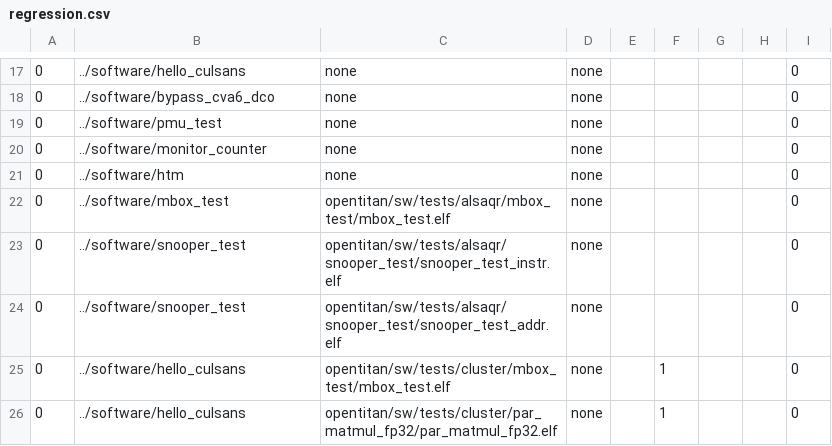
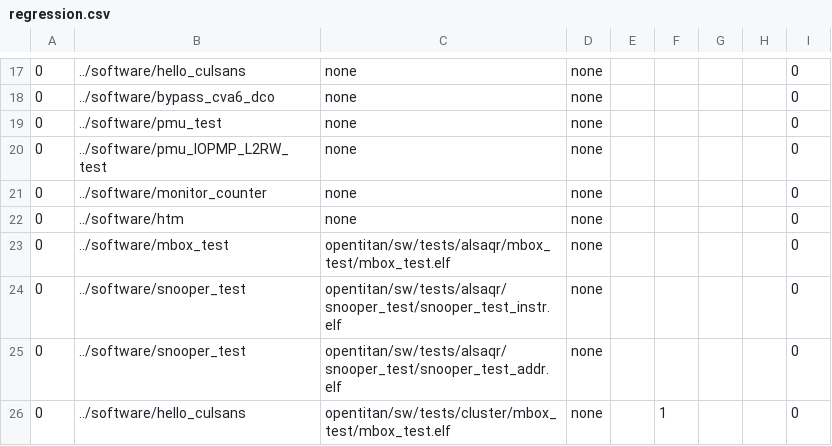
Before and after one commit to AlSaqr-platform/he-soc, a CSV file: hardware/regressions/regression.csv, drawn as a sheet; only a part is shown, gaps mark what is left out; the shorter side is filled out with more unchanged rows.

Commit message:
Adding new test to regression list.

```diff
--- a/hardware/regressions/regression.csv
+++ b/hardware/regressions/regression.csv
@@ -19,2 +19,3 @@
 0,../software/pmu_test,none,none,,,,,0
+0,../software/pmu_IOPMP_L2RW_test,none,none,,,,,0
 0,../software/monitor_counter,none,none,,,,,0
```
Also changed, not shown: 2 other files.
